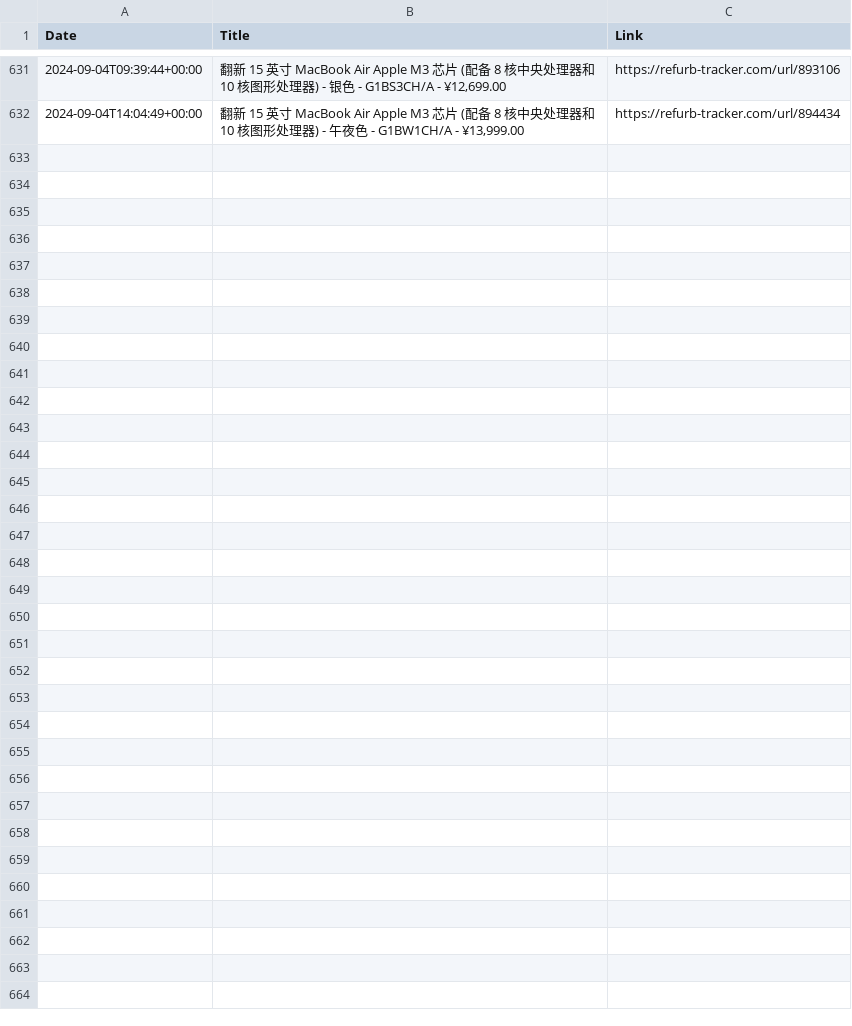
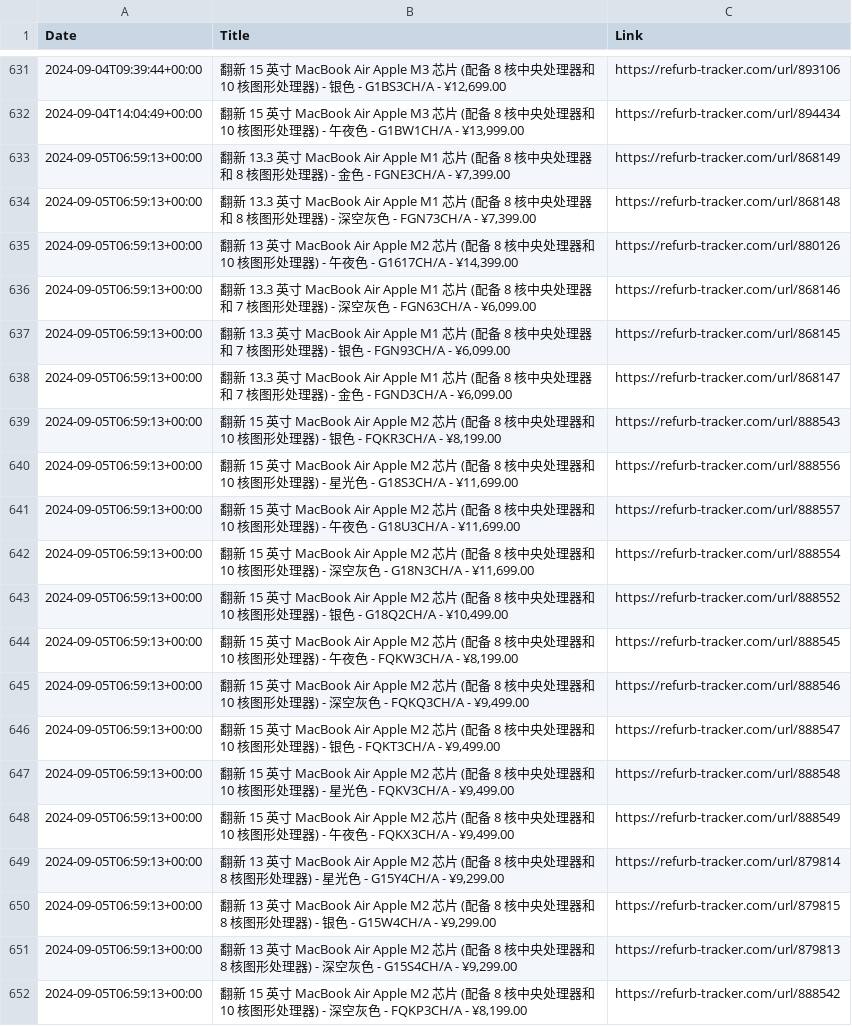
Before and after one commit to felconmar/refurb-tracker-history, a CSV file: data/cn/refurb_tracker_macbookair.csv, drawn as a sheet; only a part is shown, gaps mark what is left out.

```diff
--- a/data/cn/refurb_tracker_macbookair.csv
+++ b/data/cn/refurb_tracker_macbookair.csv
@@ -632 +632,21 @@ Date,Title,Link
 2024-09-04T14:04:49+00:00,"翻新 15 英寸 MacBook Air Apple M3 芯片 (配备 8 核中央处理器和 10 核图形处理器) - 午夜色 - G1BW1CH/A - ¥13,999.00",https://refurb-tracker.com/url/894434
+2024-09-05T06:59:13+00:00,"翻新 13.3 英寸 MacBook Air Apple M1 芯片 (配备 8 核中央处理器和 8 核图形处理器) - 金色 - FGNE3CH/A - ¥7,399.00",https://refurb-tracker.com/url/868149
+2024-09-05T06:59:13+00:00,"翻新 13.3 英寸 MacBook Air Apple M1 芯片 (配备 8 核中央处理器和 8 核图形处理器) - 深空灰色 - FGN73CH/A - ¥7,399.00",https://refurb-tracker.com/url/868148
+2024-09-05T06:59:13+00:00,"翻新 13 英寸 MacBook Air Apple M2 芯片 (配备 8 核中央处理器和 10 核图形处理器) - 午夜色 - G1617CH/A - ¥14,399.00",https://refurb-tracker.com/url/880126
+2024-09-05T06:59:13+00:00,"翻新 13.3 英寸 MacBook Air Apple M1 芯片 (配备 8 核中央处理器和 7 核图形处理器) - 深空灰色 - FGN63CH/A - ¥6,099.00",https://refurb-tracker.com/url/868146
+2024-09-05T06:59:13+00:00,"翻新 13.3 英寸 MacBook Air Apple M1 芯片 (配备 8 核中央处理器和 7 核图形处理器) - 银色 - FGN93CH/A - ¥6,099.00",https://refurb-tracker.com/url/868145
+2024-09-05T06:59:13+00:00,"翻新 13.3 英寸 MacBook Air Apple M1 芯片 (配备 8 核中央处理器和 7 核图形处理器) - 金色 - FGND3CH/A - ¥6,099.00",https://refurb-tracker.com/url/868147
+2024-09-05T06:59:13+00:00,"翻新 15 英寸 MacBook Air Apple M2 芯片 (配备 8 核中央处理器和 10 核图形处理器) - 银色 - FQKR3CH/A - ¥8,199.00",https://refurb-tracker.com/url/888543
+2024-09-05T06:59:13+00:00,"翻新 15 英寸 MacBook Air Apple M2 芯片 (配备 8 核中央处理器和 10 核图形处理器) - 星光色 - G18S3CH/A - ¥11,699.00",https://refurb-tracker.com/url/888556
+2024-09-05T06:59:13+00:00,"翻新 15 英寸 MacBook Air Apple M2 芯片 (配备 8 核中央处理器和 10 核图形处理器) - 午夜色 - G18U3CH/A - ¥11,699.00",https://refurb-tracker.com/url/888557
+2024-09-05T06:59:13+00:00,"翻新 15 英寸 MacBook Air Apple M2 芯片 (配备 8 核中央处理器和 10 核图形处理器) - 深空灰色 - G18N3CH/A - ¥11,699.00",https://refurb-tracker.com/url/888554
+2024-09-05T06:59:13+00:00,"翻新 15 英寸 MacBook Air Apple M2 芯片 (配备 8 核中央处理器和 10 核图形处理器) - 银色 - G18Q2CH/A - ¥10,499.00",https://refurb-tracker.com/url/888552
+2024-09-05T06:59:13+00:00,"翻新 15 英寸 MacBook Air Apple M2 芯片 (配备 8 核中央处理器和 10 核图形处理器) - 午夜色 - FQKW3CH/A - ¥8,199.00",https://refurb-tracker.com/url/888545
+2024-09-05T06:59:13+00:00,"翻新 15 英寸 MacBook Air Apple M2 芯片 (配备 8 核中央处理器和 10 核图形处理器) - 深空灰色 - FQKQ3CH/A - ¥9,499.00",https://refurb-tracker.com/url/888546
+2024-09-05T06:59:13+00:00,"翻新 15 英寸 MacBook Air Apple M2 芯片 (配备 8 核中央处理器和 10 核图形处理器) - 银色 - FQKT3CH/A - ¥9,499.00",https://refurb-tracker.com/url/888547
+2024-09-05T06:59:13+00:00,"翻新 15 英寸 MacBook Air Apple M2 芯片 (配备 8 核中央处理器和 10 核图形处理器) - 星光色 - FQKV3CH/A - ¥9,499.00",https://refurb-tracker.com/url/888548
+2024-09-05T06:59:13+00:00,"翻新 15 英寸 MacBook Air Apple M2 芯片 (配备 8 核中央处理器和 10 核图形处理器) - 午夜色 - FQKX3CH/A - ¥9,499.00",https://refurb-tracker.com/url/888549
+2024-09-05T06:59:13+00:00,"翻新 13 英寸 MacBook Air Apple M2 芯片 (配备 8 核中央处理器和 8 核图形处理器) - 星光色 - G15Y4CH/A - ¥9,299.00",https://refurb-tracker.com/url/879814
+2024-09-05T06:59:13+00:00,"翻新 13 英寸 MacBook Air Apple M2 芯片 (配备 8 核中央处理器和 8 核图形处理器) - 银色 - G15W4CH/A - ¥9,299.00",https://refurb-tracker.com/url/879815
+2024-09-05T06:59:13+00:00,"翻新 13 英寸 MacBook Air Apple M2 芯片 (配备 8 核中央处理器和 8 核图形处理器) - 深空灰色 - G15S4CH/A - ¥9,299.00",https://refurb-tracker.com/url/879813
+2024-09-05T06:59:13+00:00,"翻新 15 英寸 MacBook Air Apple M2 芯片 (配备 8 核中央处理器和 10 核图形处理器) - 深空灰色 - FQKP3CH/A - ¥8,199.00",https://refurb-tracker.com/url/888542
```
Also changed, not shown: data/cn/refurb_tracker_imac.csv, data/cn/refurb_tracker_macbookpro.csv, 3 other files.
